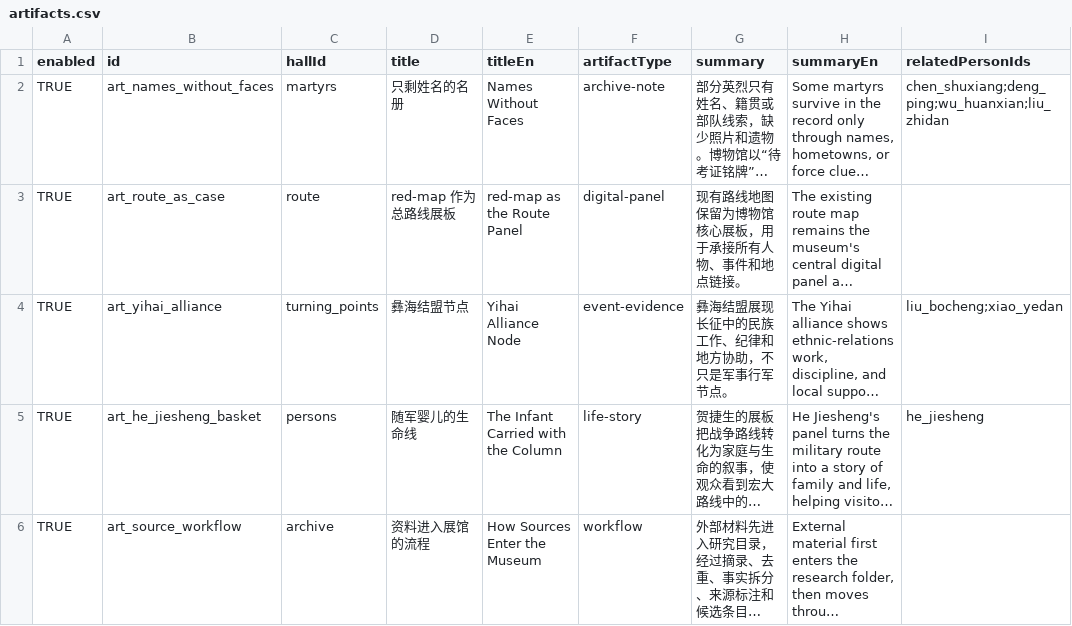
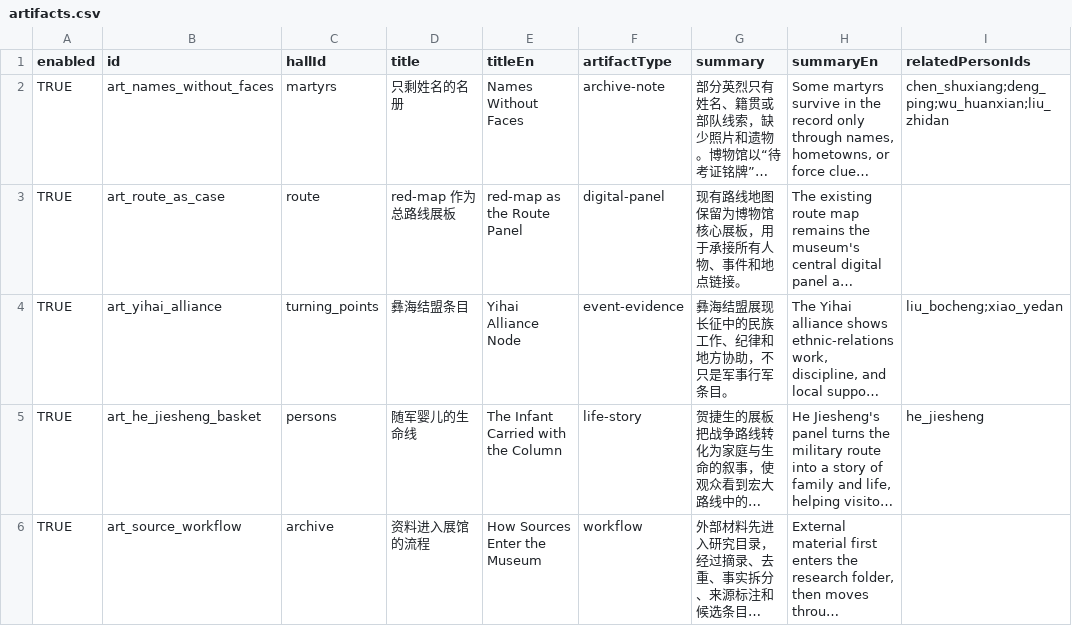
Before and after one commit to CochraneK/red-map, a CSV file: data_edit/artifacts.csv, drawn as a sheet; only a part is shown; long unchanged cells end in …; the diff names each change by its address in the sheet, - before the commit and + after, or states it on an @@ line.

```diff
--- a/data_edit/artifacts.csv
+++ b/data_edit/artifacts.csv
-D4 (title): 彝海结盟节点
+D4 (title): 彝海结盟条目
-G4 (summary): 彝海结盟展现长征中的民族工作、纪律和地方协助，不只是军事行军节点。
+G4 (summary): 彝海结盟展现长征中的民族工作、纪律和地方协助，不只是军事行军条目。
```
Also changed, not shown: data_edit/events.csv, data_edit/metadata.csv, 25 other files.
